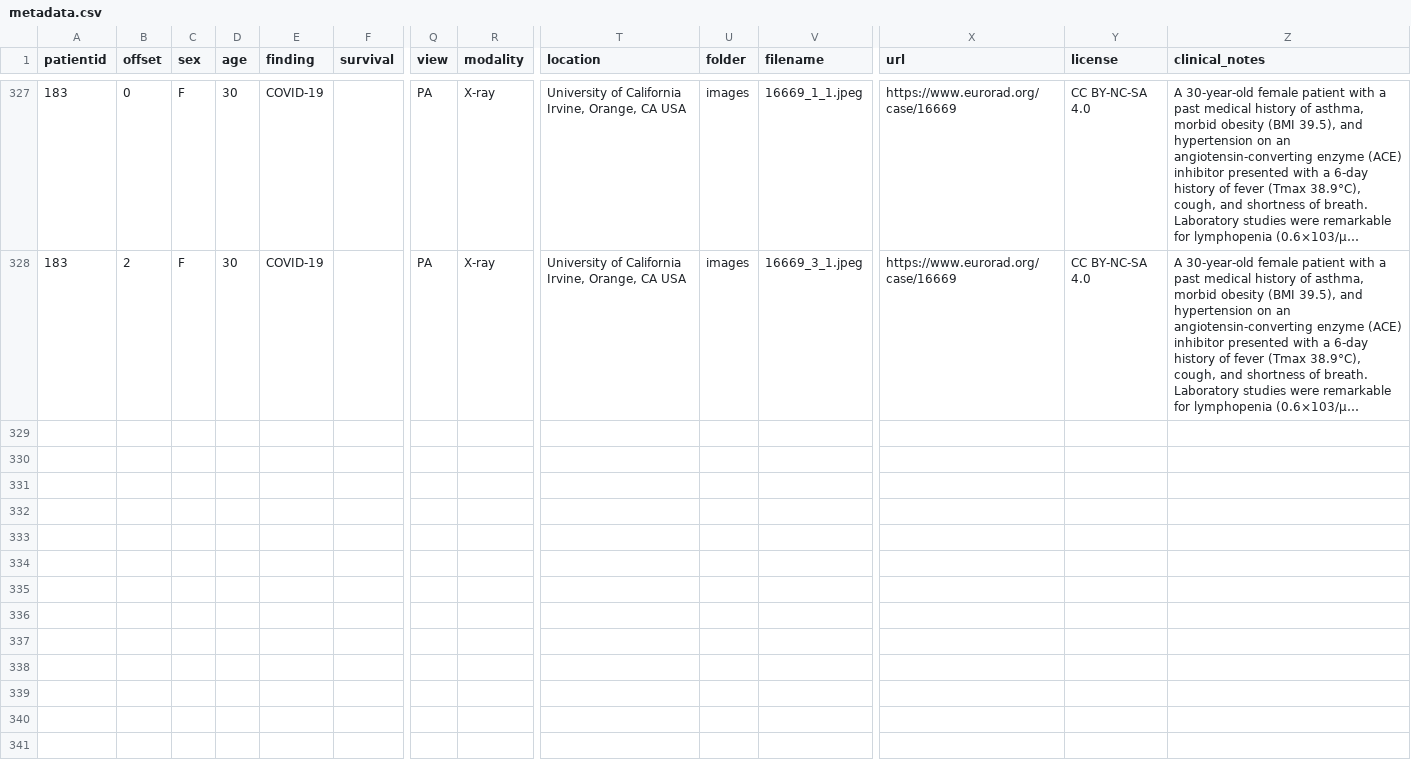
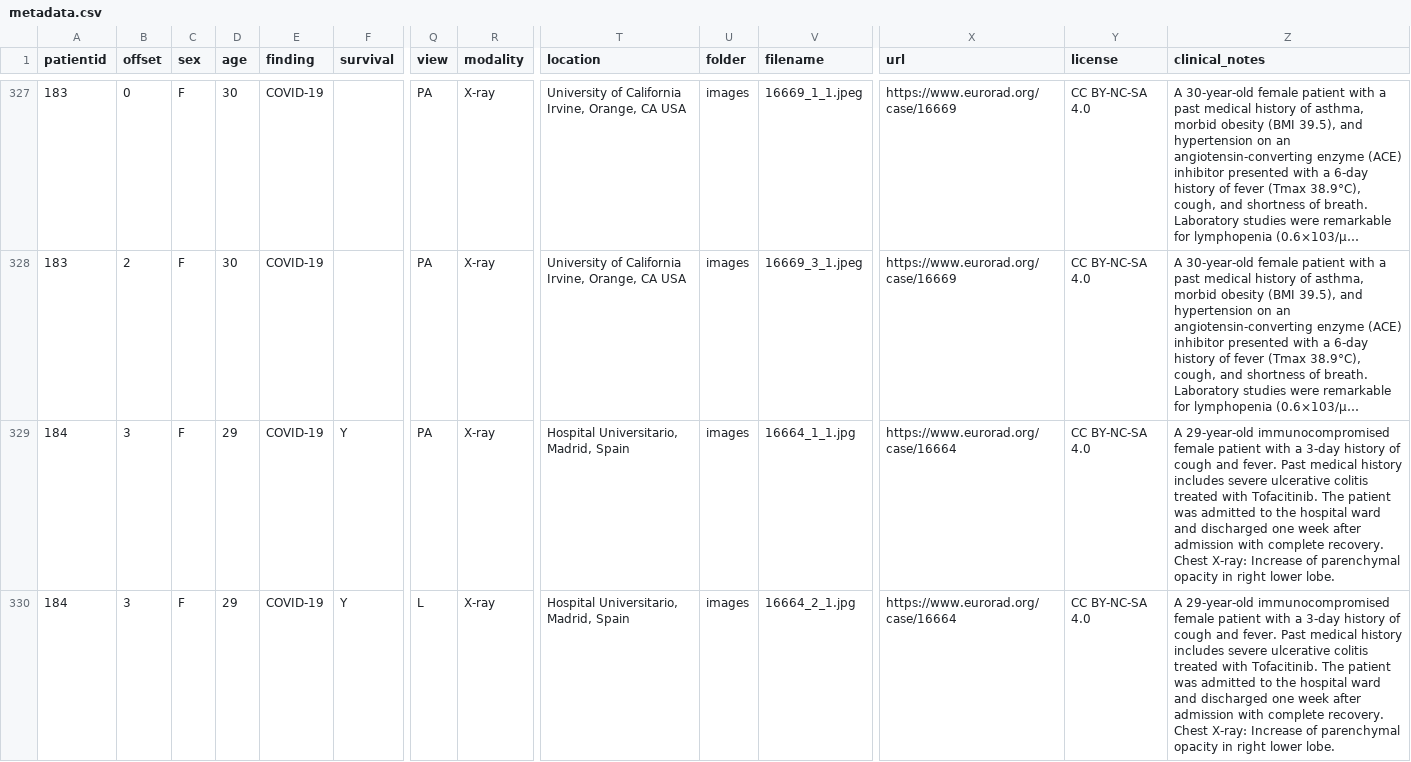
Before and after one commit to ieee8023/covid-chestxray-dataset, a CSV file: metadata.csv, drawn as a sheet; only a part is shown, gaps mark what is left out; long unchanged cells end in …; rows hold the shown columns only; the diff names each change by its address in the sheet, - before the commit and + after, or states it on an @@ line.

Commit message:
Add metadata for patient 184

```diff
--- a/metadata.csv
+++ b/metadata.csv
+row 329: 184 | 3 | F | 29 | COVID-19 | Y | PA | X-ray | Hospital Universitario, Madrid, Spain | images | 16664_1_1.jpg | https://www.eurorad.org/case/16664 | CC BY-NC-SA 4.0 | A 29-year-old immunocompromised female patient with a 3-day history of cough and fever. Past medical history includes severe ulcerative colitis treated with Tofacitinib. The patient was admitted to the hospital ward and discharged one week after admission with complete recovery. Chest X-ray: Increase of parenchymal opacity in right lower lobe.
+row 330: 184 | 3 | F | 29 | COVID-19 | Y | L | X-ray | Hospital Universitario, Madrid, Spain | images | 16664_2_1.jpg | https://www.eurorad.org/case/16664 | CC BY-NC-SA 4.0 | A 29-year-old immunocompromised female patient with a 3-day history of cough and fever. Past medical history includes severe ulcerative colitis treated with Tofacitinib. The patient was admitted to the hospital ward and discharged one week after admission with complete recovery. Chest X-ray: Increase of parenchymal opacity in right lower lobe.
```
